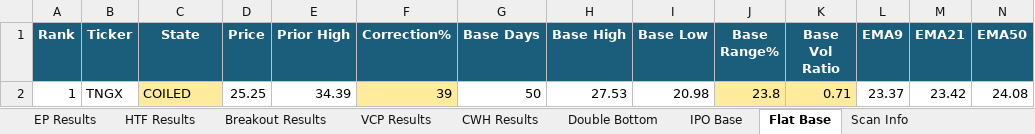
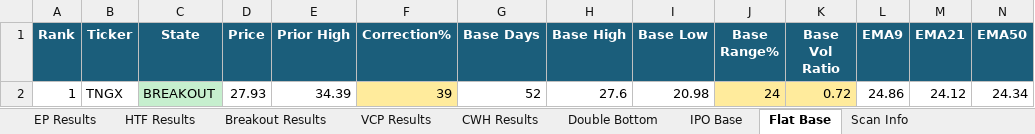
Before and after one commit to oscarwwcckk-cloud/stock-scan-dashboard, an Excel workbook: data/kq_scan_results.xlsx, sheet Flat Base, drawn as a sheet; only a part is shown; values as stored, in another font and other column widths than the file's, no borders; removed rows and columns are numbered as before the commit, all else as after; rows hold the shown columns only; the diff names each change by its address in the sheet, - before the commit and + after, or states it on an @@ line.

```diff
--- a/data/kq_scan_results.xlsx (sheet Flat Base)
+++ b/data/kq_scan_results.xlsx (sheet Flat Base)
-row 2: 1 | TNGX | COILED | 25.25 | 34.39 | 39 | 50 | 27.53 | 20.98 | 23.8 | 0.71 | 23.37 | 23.42 | 24.08
+row 2: 1 | TNGX | BREAKOUT | 27.93 | 34.39 | 39 | 52 | 27.6 | 20.98 | 24 | 0.72 | 24.86 | 24.12 | 24.34
```
Also changed, not shown: sheet Breakout Results, sheet Double Bottom, sheet VCP Results, sheet HTF Results, sheet EP Results, sheet CWH Results, 2 more sheets, 2 other files.
